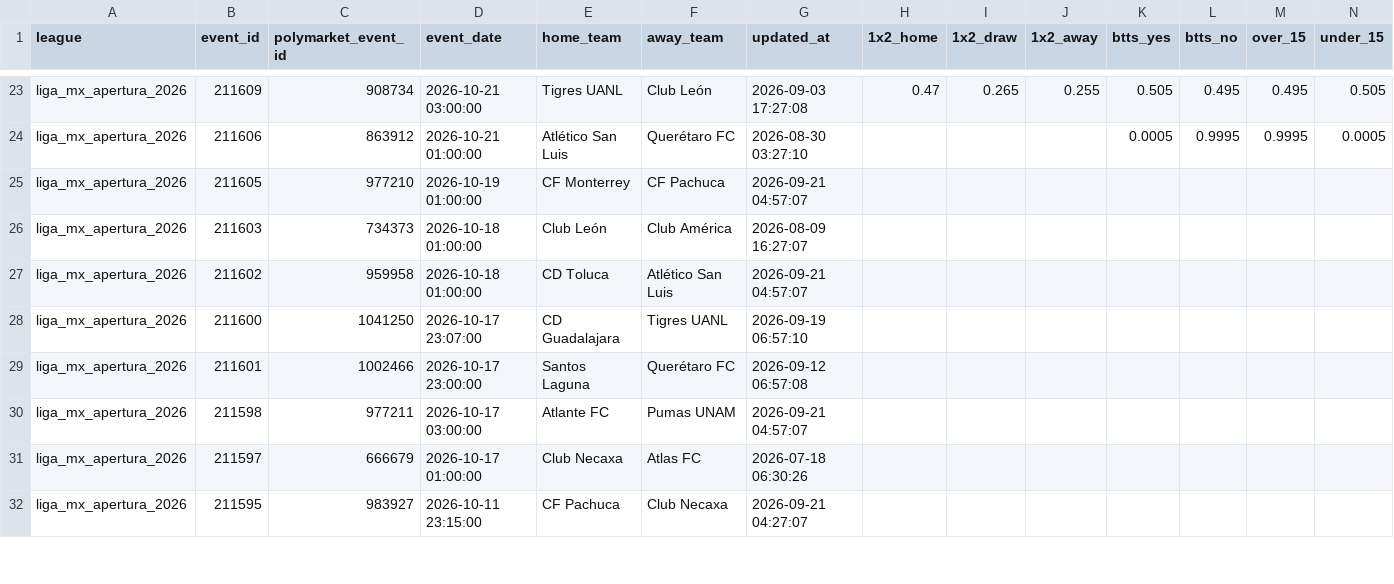
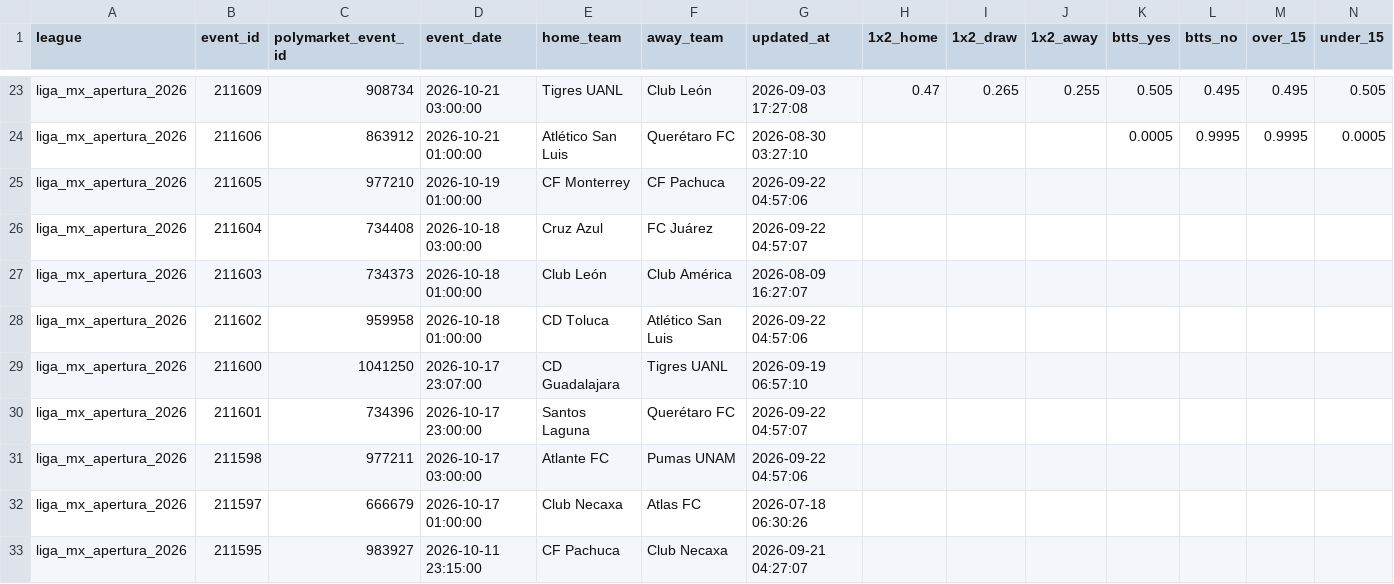
Before and after one commit to aimidas1/Polymarket_data, a CSV file: liga_mx_apertura_2026.csv, drawn as a sheet; only a part is shown, gaps mark what is left out; addresses are those after the commit; rows hold the shown columns only; the diff covers the shown part only; the diff names each change by its address in the sheet, - before the commit and + after, or states it on an @@ line.

Commit message:
auto: update data 2026-09-22

```diff
--- a/liga_mx_apertura_2026.csv
+++ b/liga_mx_apertura_2026.csv
-G25 (updated_at): 2026-09-21 04:57:07
+G25 (updated_at): 2026-09-22 04:57:06
+row 26: liga_mx_apertura_2026 | 211604 | 734408 | 2026-10-18 03:00:00 | Cruz Azul | FC Juárez | 2026-09-22 04:57:07
-G28 (updated_at): 2026-09-21 04:57:07
+G28 (updated_at): 2026-09-22 04:57:06
-C30 (polymarket_event_id): 1002466
+C30 (polymarket_event_id): 734396
-G30 (updated_at): 2026-09-12 06:57:08
+G30 (updated_at): 2026-09-22 04:57:07
-G31 (updated_at): 2026-09-21 04:57:07
+G31 (updated_at): 2026-09-22 04:57:06
```
Also changed, not shown: 109 edited cells elsewhere in this file, brasileirao_serie_a_2026.csv, mls_2026.csv, 2 other files.
